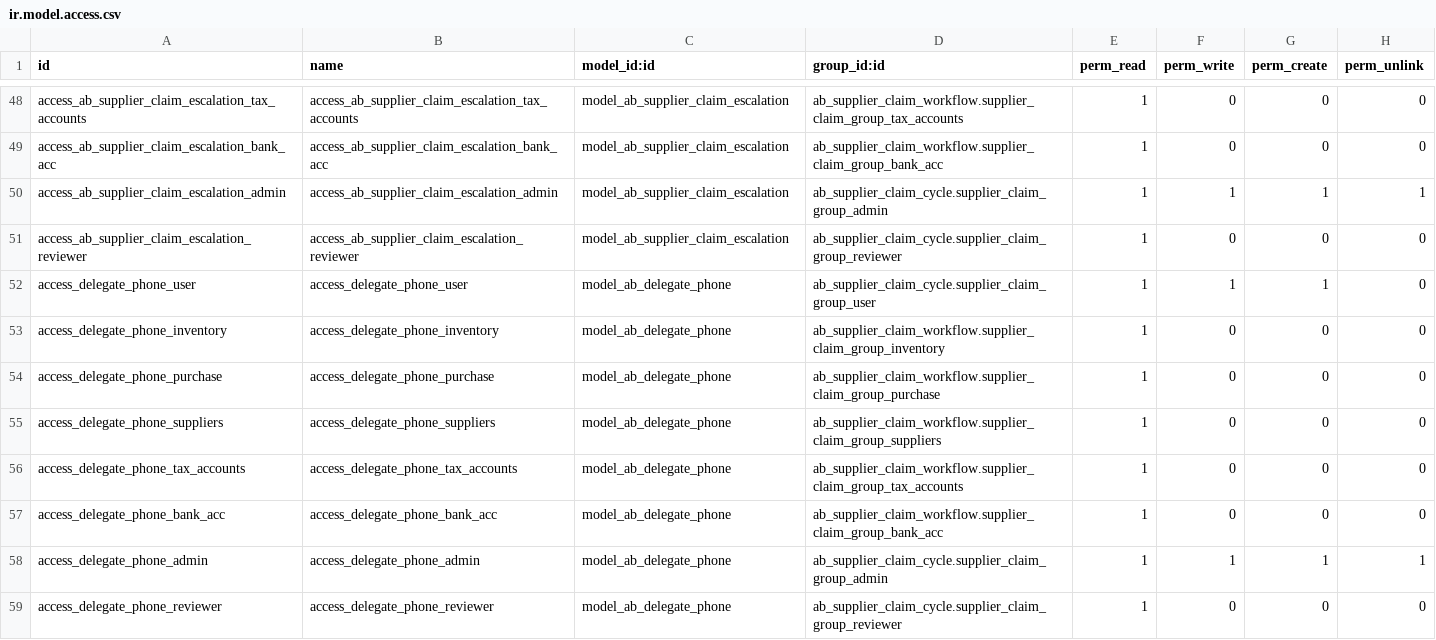
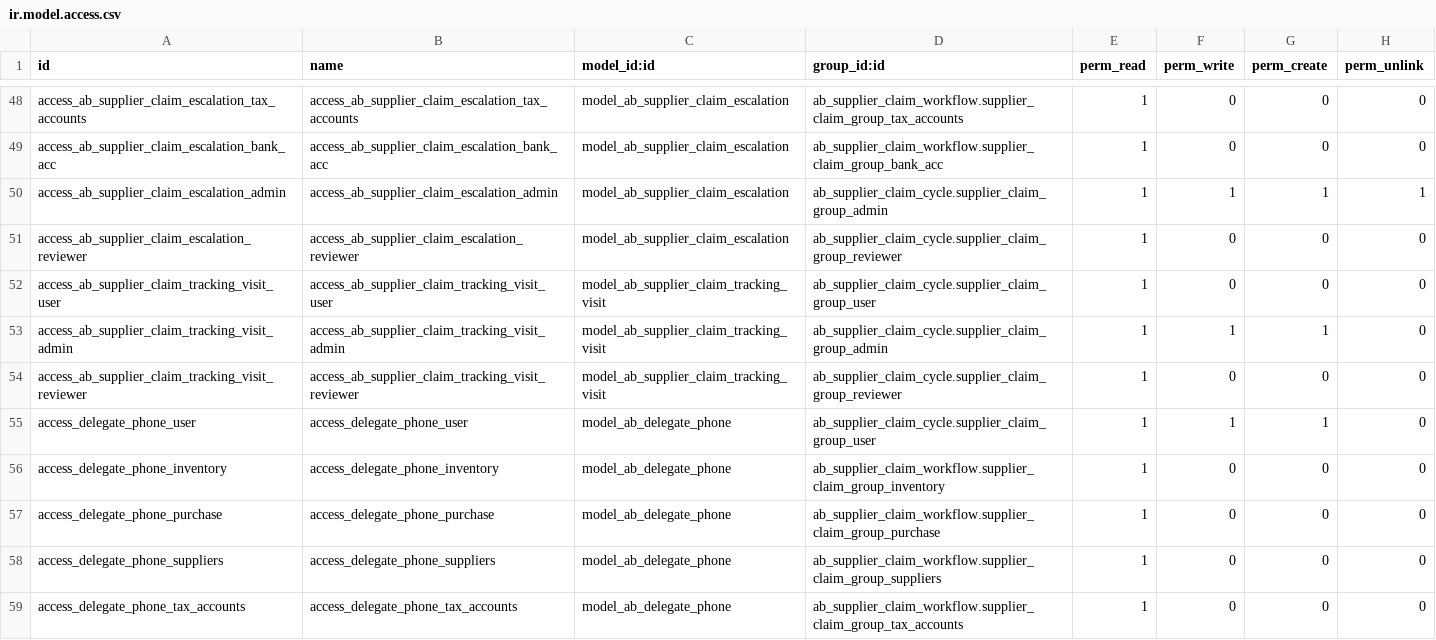
Before and after one commit to abdinpharmacies/hr, a CSV file: ab_supplier_claim_workflow/security/ir.model.access.csv, drawn as a sheet; only a part is shown, gaps mark what is left out; the shorter side is filled out with more unchanged rows.

Commit message:
ab_supplier_claim_workflow/feat: add supplier tracking and delivery workflow updates
(cherry picked from commit 68bed9bda6518364c9e743417bf25a6bc40feee1)

```diff
--- a/ab_supplier_claim_workflow/security/ir.model.access.csv
+++ b/ab_supplier_claim_workflow/security/ir.model.access.csv
@@ -51,2 +51,5 @@ access_ab_supplier_claim_escalation_admin,access_ab_supplier_claim_escalation_ad
 access_ab_supplier_claim_escalation_reviewer,access_ab_supplier_claim_escalation_reviewer,model_ab_supplier_claim_escalation,ab_supplier_claim_cycle.supplier_claim_group_reviewer,1,0,0,0
+access_ab_supplier_claim_tracking_visit_user,access_ab_supplier_claim_tracking_visit_user,model_ab_supplier_claim_tracking_visit,ab_supplier_claim_cycle.supplier_claim_group_user,1,0,0,0
+access_ab_supplier_claim_tracking_visit_admin,access_ab_supplier_claim_tracking_visit_admin,model_ab_supplier_claim_tracking_visit,ab_supplier_claim_cycle.supplier_claim_group_admin,1,1,1,0
+access_ab_supplier_claim_tracking_visit_reviewer,access_ab_supplier_claim_tracking_visit_reviewer,model_ab_supplier_claim_tracking_visit,ab_supplier_claim_cycle.supplier_claim_group_reviewer,1,0,0,0
 access_delegate_phone_user,access_delegate_phone_user,model_ab_delegate_phone,ab_supplier_claim_cycle.supplier_claim_group_user,1,1,1,0
```
Also changed, not shown: 24 other files.
